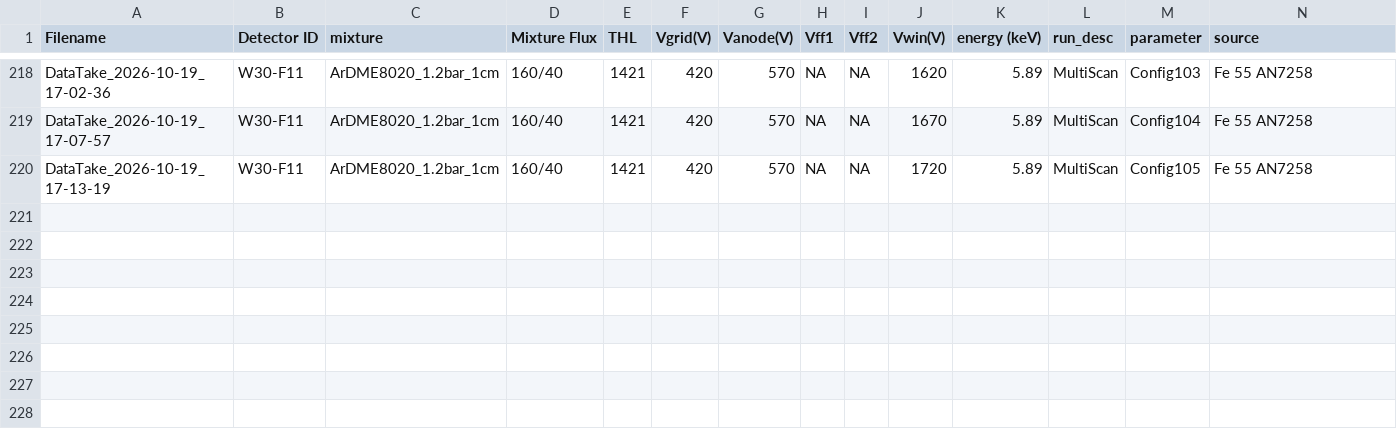
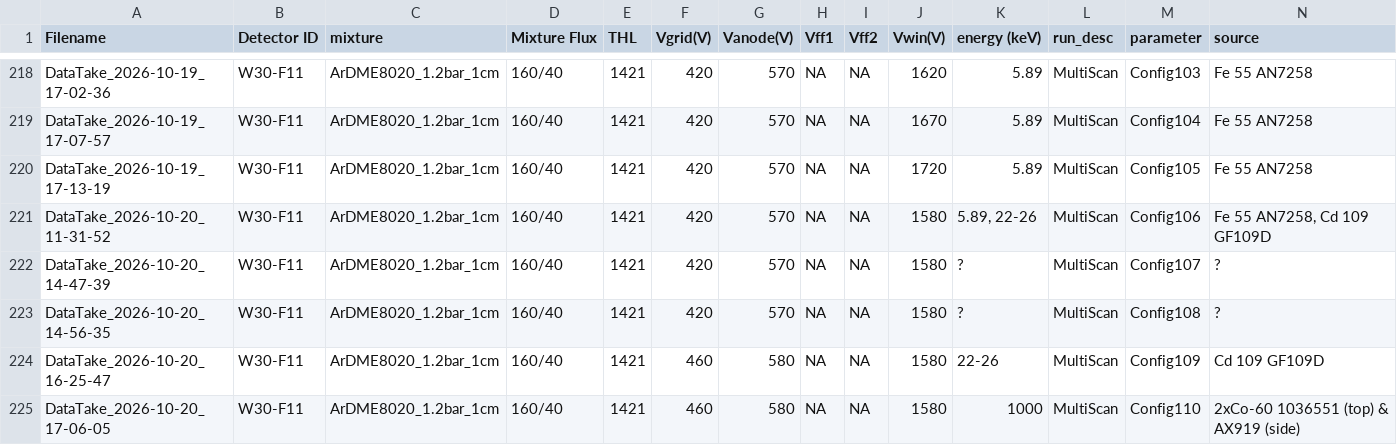
Before and after one commit to hemanth-manikantan/gridpix-iaps-prototype-2026, a CSV file: data/PrimaryDataSets.csv, drawn as a sheet; only a part is shown, gaps mark what is left out; rows hold the shown columns only; the diff names each change by its address in the sheet, - before the commit and + after, or states it on an @@ line.

Commit message:
Log entry

```diff
--- a/data/PrimaryDataSets.csv
+++ b/data/PrimaryDataSets.csv
+row 221: DataTake_2026-10-20_11-31-52 | W30-F11 | ArDME8020_1.2bar_1cm | 160/40 | 1421 | 420 | 570 | NA | NA | 1580 | 5.89, 22-26 | MultiScan | Config106 | Fe 55 AN7258, Cd 109 GF109D
+row 222: DataTake_2026-10-20_14-47-39 | W30-F11 | ArDME8020_1.2bar_1cm | 160/40 | 1421 | 420 | 570 | NA | NA | 1580 | ? | MultiScan | Config107 | ?
+row 223: DataTake_2026-10-20_14-56-35 | W30-F11 | ArDME8020_1.2bar_1cm | 160/40 | 1421 | 420 | 570 | NA | NA | 1580 | ? | MultiScan | Config108 | ?
+row 224: DataTake_2026-10-20_16-25-47 | W30-F11 | ArDME8020_1.2bar_1cm | 160/40 | 1421 | 460 | 580 | NA | NA | 1580 | 22-26 | MultiScan | Config109 | Cd 109 GF109D
+row 225: DataTake_2026-10-20_17-06-05 | W30-F11 | ArDME8020_1.2bar_1cm | 160/40 | 1421 | 460 | 580 | NA | NA | 1580 | 1000 | MultiScan | Config110 | 2xCo-60 1036551 (top) & AX919 (side)
```
Also changed, not shown: 2 other files.
